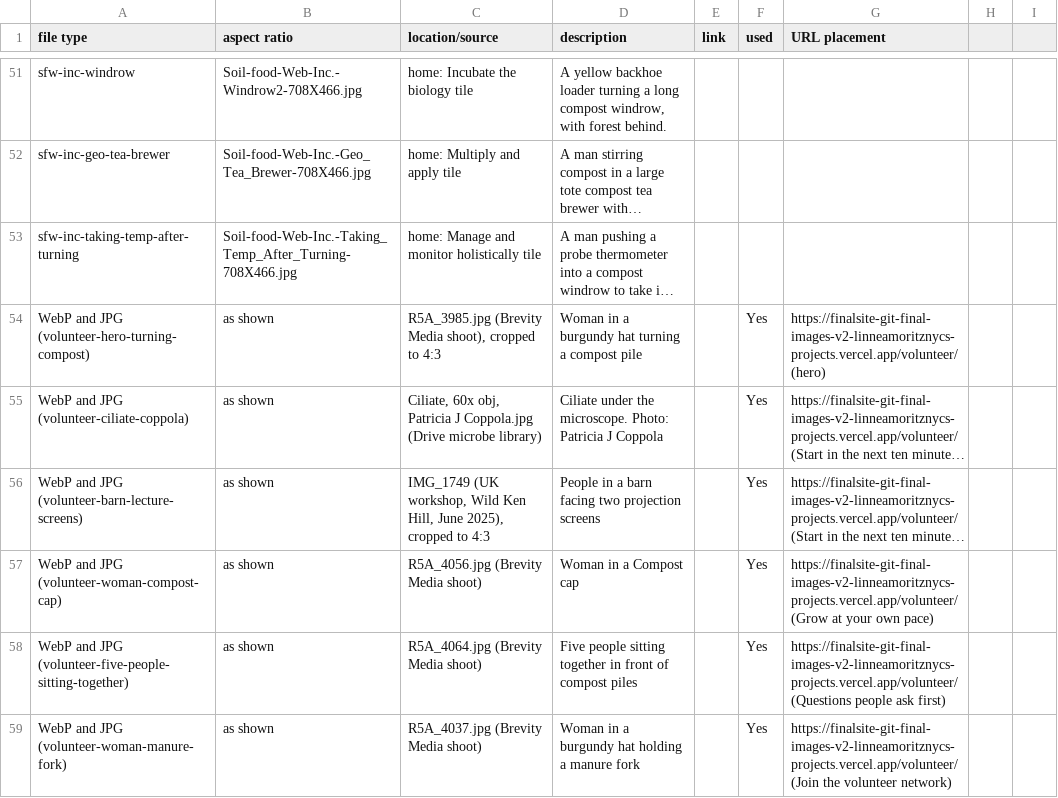
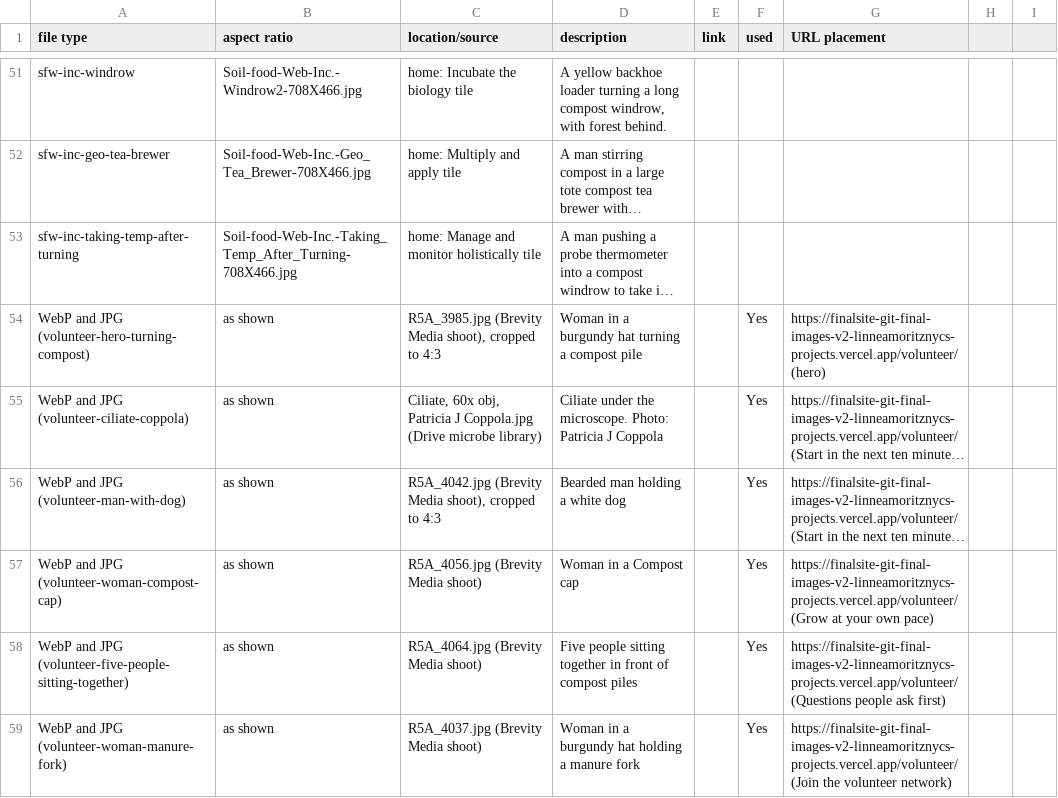
Before and after one commit to linneamoritznyc/final-SFWsite-Linnea, a CSV file: docs/image-log-additions.csv, drawn as a sheet; only a part is shown, gaps mark what is left out; long unchanged cells end in …; the diff names each change by its address in the sheet, - before the commit and + after, or states it on an @@ line.

```diff
--- a/docs/image-log-additions.csv
+++ b/docs/image-log-additions.csv
-A56 (file type): WebP and JPG (volunteer-barn-lecture-screens)
+A56 (file type): WebP and JPG (volunteer-man-with-dog)
-C56 (location/source): IMG_1749 (UK workshop, Wild Ken Hill, June 2025), cropped to…
+C56 (location/source): R5A_4042.jpg (Brevity Media shoot), cropped to…
-D56 (description): People in a barn facing two projection screens
+D56 (description): Bearded man holding a white dog
```
Also changed, not shown: exports/stephanie/image-handoff.csv, 28 other files.
